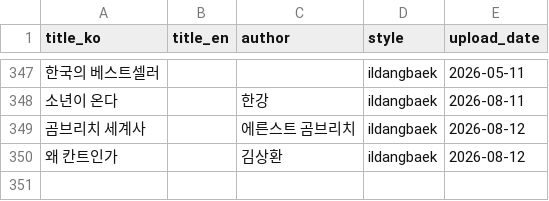
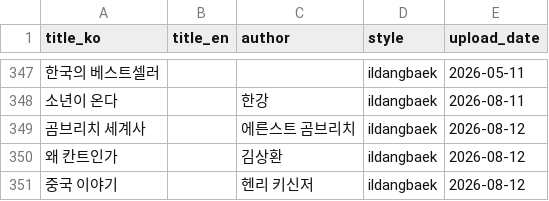
Before and after one commit to joohans/booksummary, a CSV file: data/uploaded_books.csv, drawn as a sheet; only a part is shown, gaps mark what is left out; the diff names each change by its address in the sheet, - before the commit and + after, or states it on an @@ line.

```diff
--- a/data/uploaded_books.csv
+++ b/data/uploaded_books.csv
+row 351: 중국 이야기 |  | 헨리 키신저 | ildangbaek | 2026-08-12
```
Also changed, not shown: data/ildangbaek_books.csv, 4 other files.
